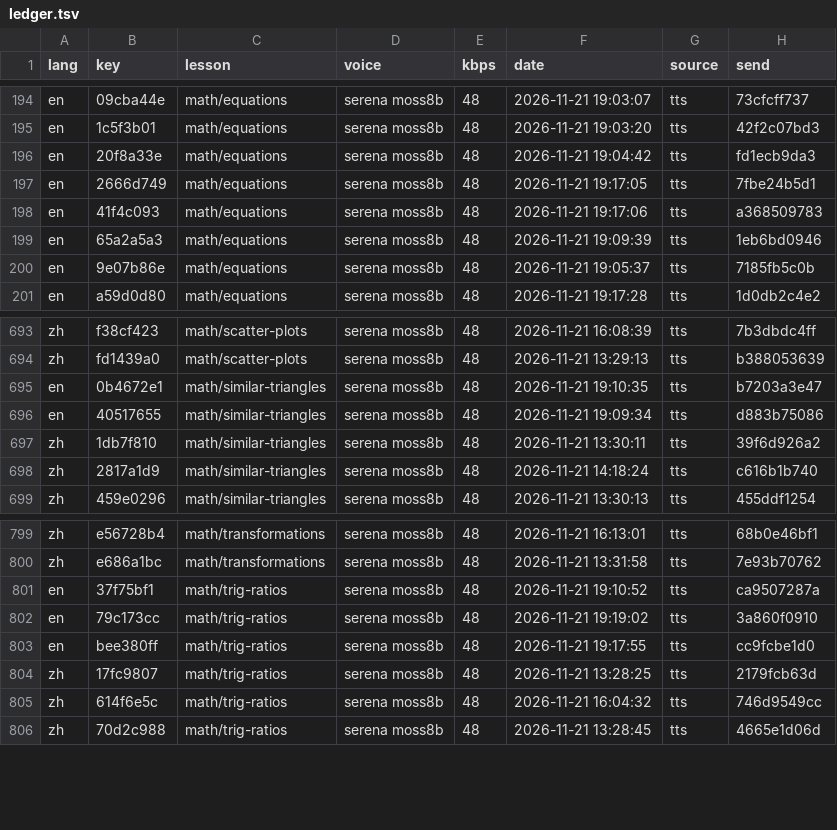
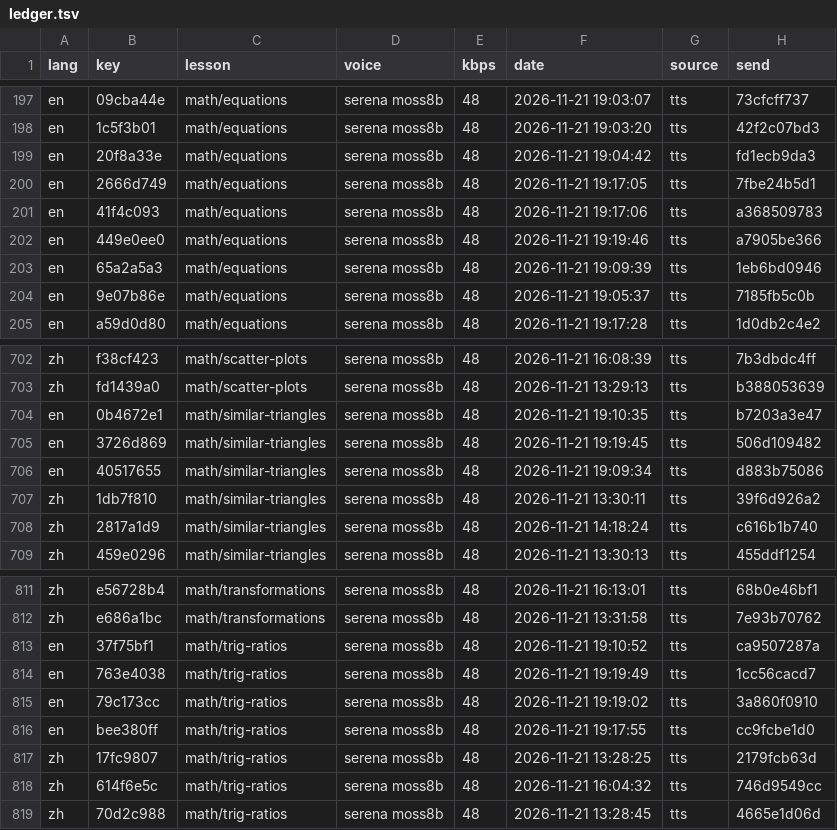
Before and after one commit to gladcolor/gc-audio-lang-math, a TSV file: status/ledger.tsv, drawn as a sheet; only a part is shown, gaps mark what is left out; the diff covers the shown part only; the diff names each change by its address in the sheet, - before the commit and + after, or states it on an @@ line.

Commit message:
math/area: read-aloud (run) - finished (22/22 serena)

```diff
--- a/status/ledger.tsv
+++ b/status/ledger.tsv
+row 202: en | 449e0ee0 | math/equations | serena moss8b | 48 | 2026-11-21 19:19:46 | tts | a7905be366
+row 705: en | 3726d869 | math/similar-triangles | serena moss8b | 48 | 2026-11-21 19:19:45 | tts | 506d109482
+row 814: en | 763e4038 | math/trig-ratios | serena moss8b | 48 | 2026-11-21 19:19:49 | tts | 1cc56cacd7
```
Also changed, not shown: 10 added rows elsewhere in this file, 17 other files.
